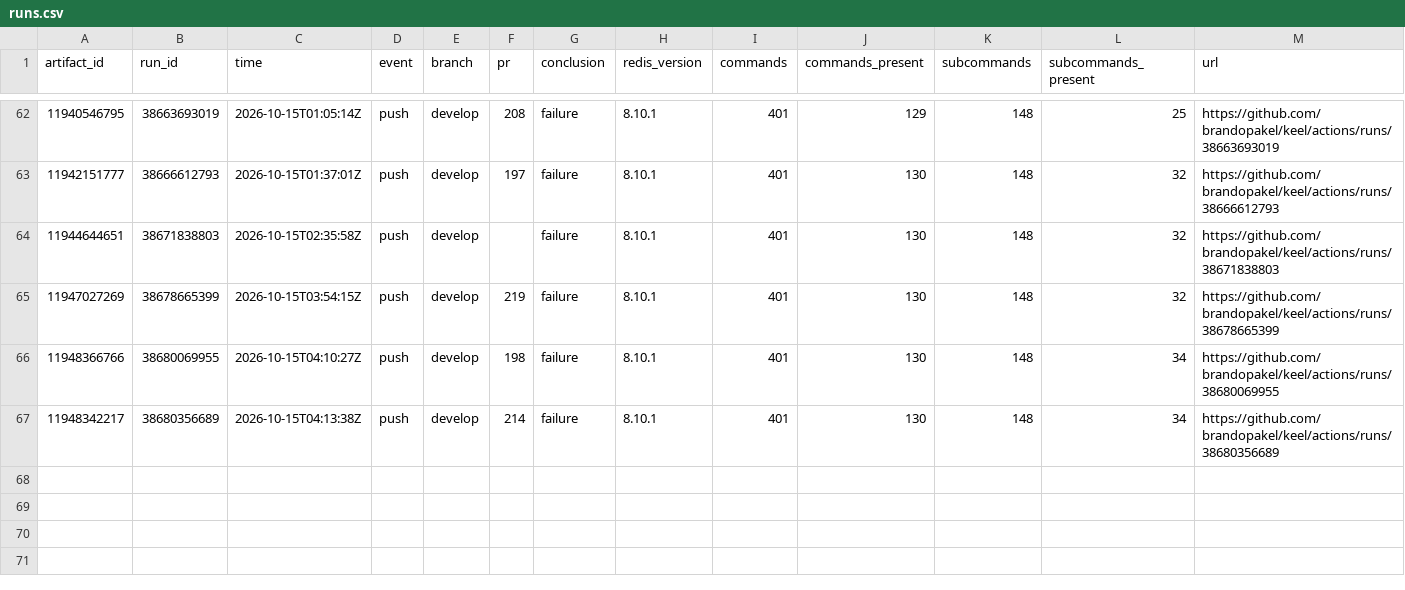
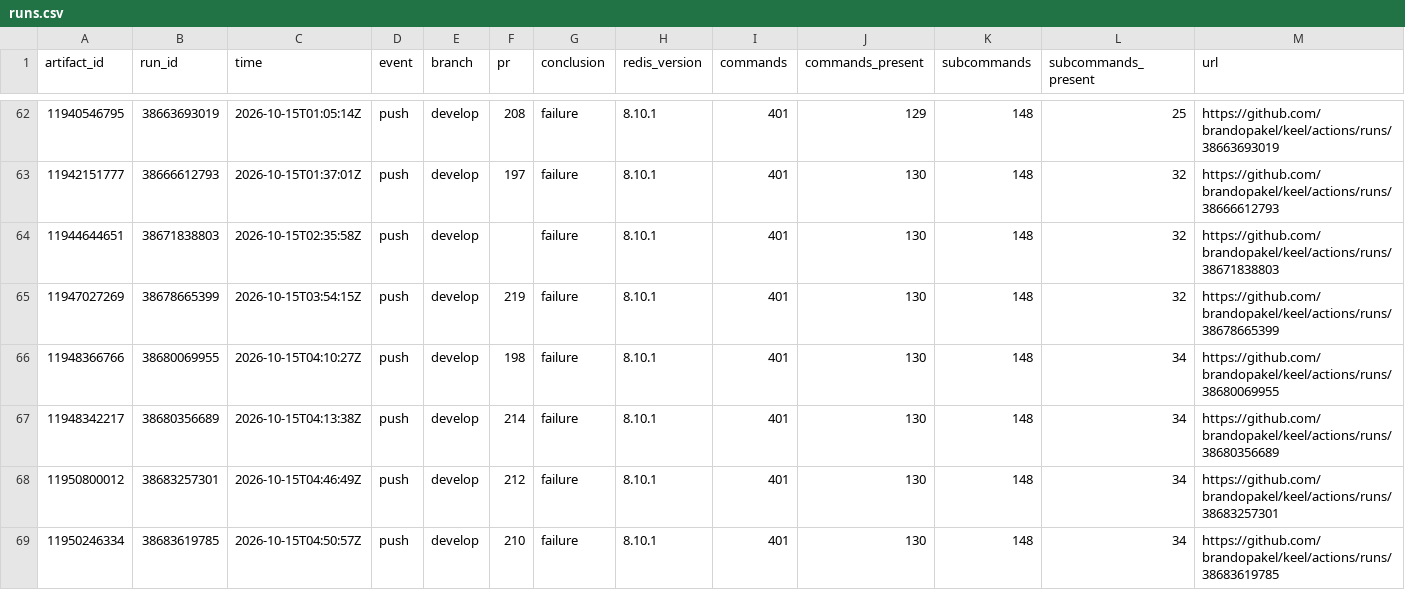
Before and after one commit to brandopakel/keel, a CSV file: census/runs.csv, drawn as a sheet; only a part is shown, gaps mark what is left out; the diff names each change by its address in the sheet, - before the commit and + after, or states it on an @@ line.

```diff
--- a/census/runs.csv
+++ b/census/runs.csv
+row 68: 11950800012 | 38683257301 | 2026-10-15T04:46:49Z | push | develop | 212 | failure | 8.10.1 | 401 | 130 | 148 | 34 | https://github.com/brandopakel/keel/actions/runs/38683257301
+row 69: 11950246334 | 38683619785 | 2026-10-15T04:50:57Z | push | develop | 210 | failure | 8.10.1 | 401 | 130 | 148 | 34 | https://github.com/brandopakel/keel/actions/runs/38683619785
```
Also changed, not shown: census/areas.csv, census/argument-areas.csv, 6 other files.
